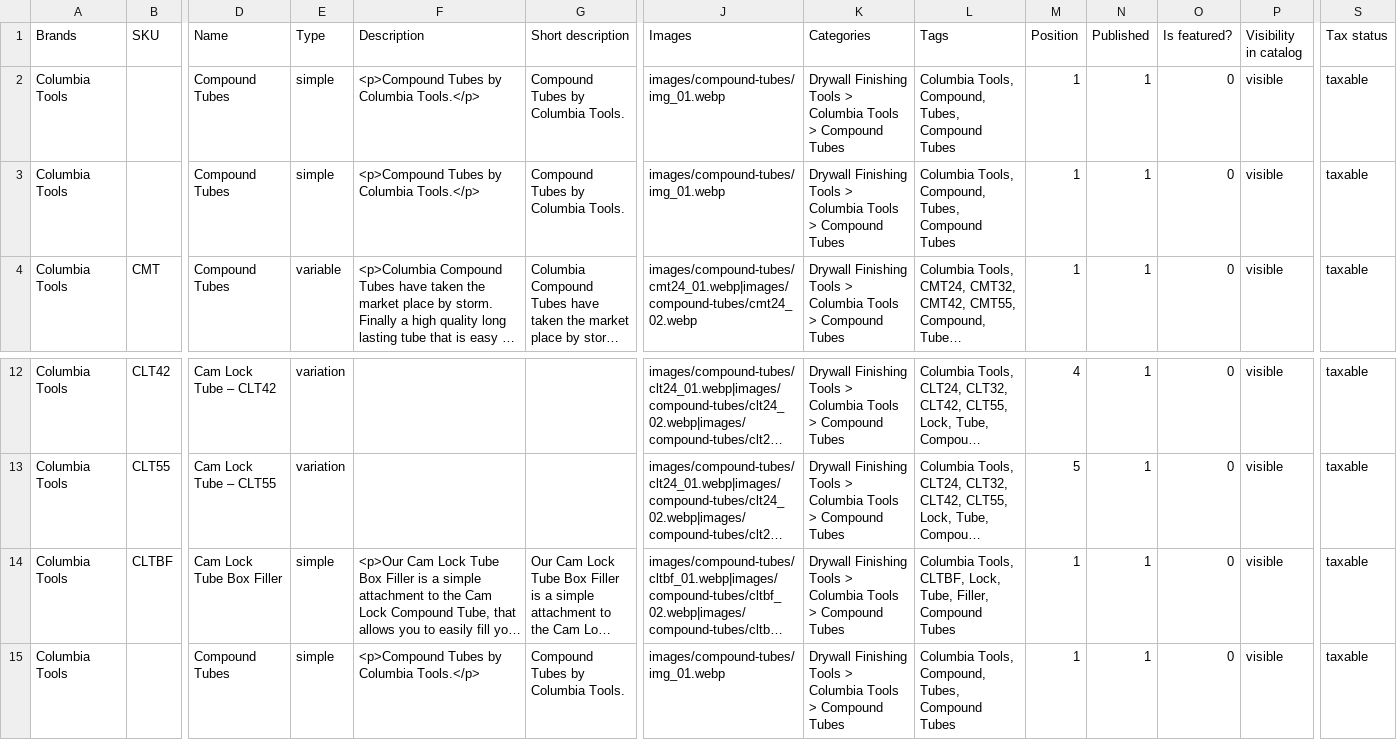
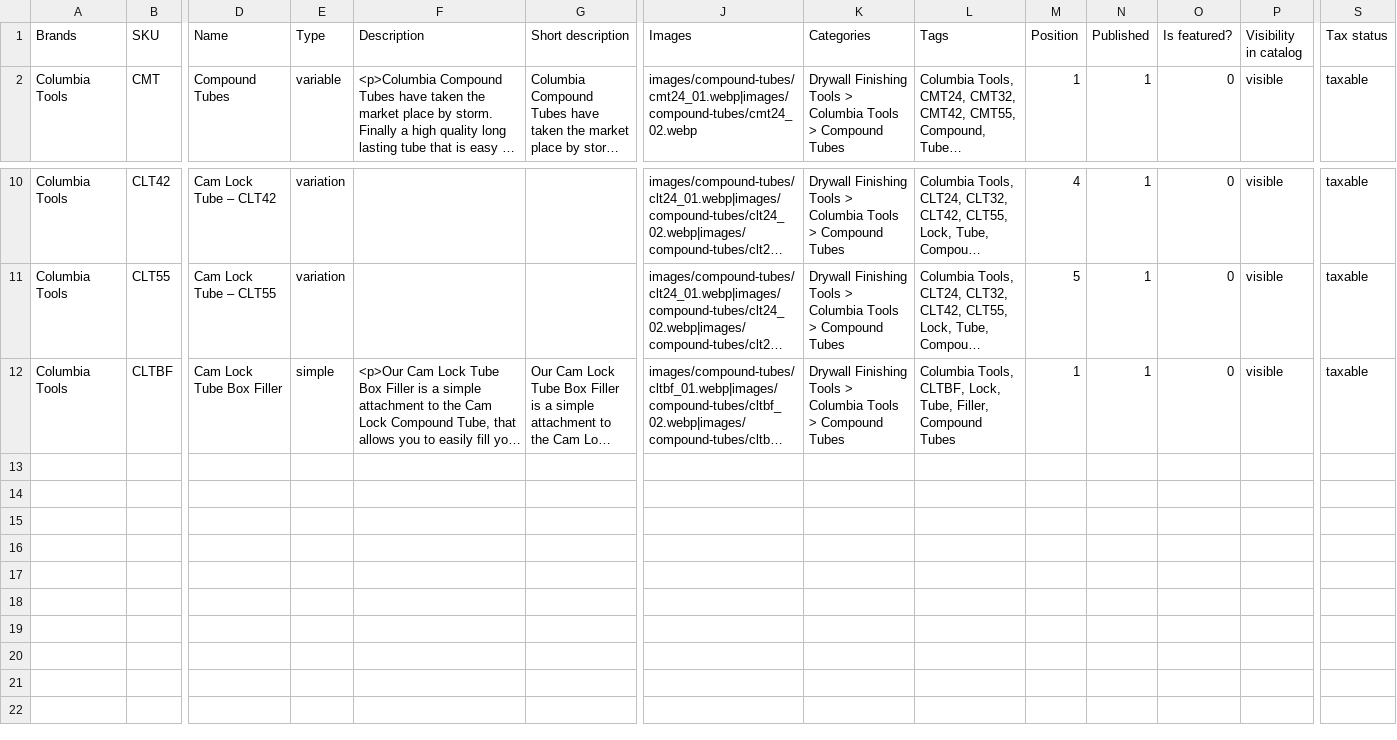
Before and after one commit to elliotttmiller/drywall-toolbox, a CSV file: scraped_results/columbia_tools/by_category/compound-tubes/wp-catalog.csv, drawn as a sheet; only a part is shown, gaps mark what is left out; long unchanged cells end in …; rows hold the shown columns only; the diff names each change by its address in the sheet, - before the commit and + after, or states it on an @@ line.

```diff
--- a/scraped_results/columbia_tools/by_category/compound-tubes/wp-catalog.csv
+++ b/scraped_results/columbia_tools/by_category/compound-tubes/wp-catalog.csv
-row 2: Columbia Tools |  | Compound Tubes | simple | <p>Compound Tubes by Columbia Tools.</p> | Compound Tubes by Columbia Tools. | images/compound-tubes/img_01.webp | Drywall Finishing Tools > Columbia Tools > Compound Tubes | Columbia Tools, Compound, Tubes, Compound Tubes | 1 | 1 | 0 | visible | taxable
-row 3: Columbia Tools |  | Compound Tubes | simple | <p>Compound Tubes by Columbia Tools.</p> | Compound Tubes by Columbia Tools. | images/compound-tubes/img_01.webp | Drywall Finishing Tools > Columbia Tools > Compound Tubes | Columbia Tools, Compound, Tubes, Compound Tubes | 1 | 1 | 0 | visible | taxable
-row 15: Columbia Tools |  | Compound Tubes | simple | <p>Compound Tubes by Columbia Tools.</p> | Compound Tubes by Columbia Tools. | images/compound-tubes/img_01.webp | Drywall Finishing Tools > Columbia Tools > Compound Tubes | Columbia Tools, Compound, Tubes, Compound Tubes | 1 | 1 | 0 | visible | taxable
```
Also changed, not shown: scraped_results/columbia_tools/by_category/automatic-tapers/wp-catalog.csv, scraped_results/columbia_tools/by_category/maintenance-kits/wp-catalog.csv, 24 other files.
